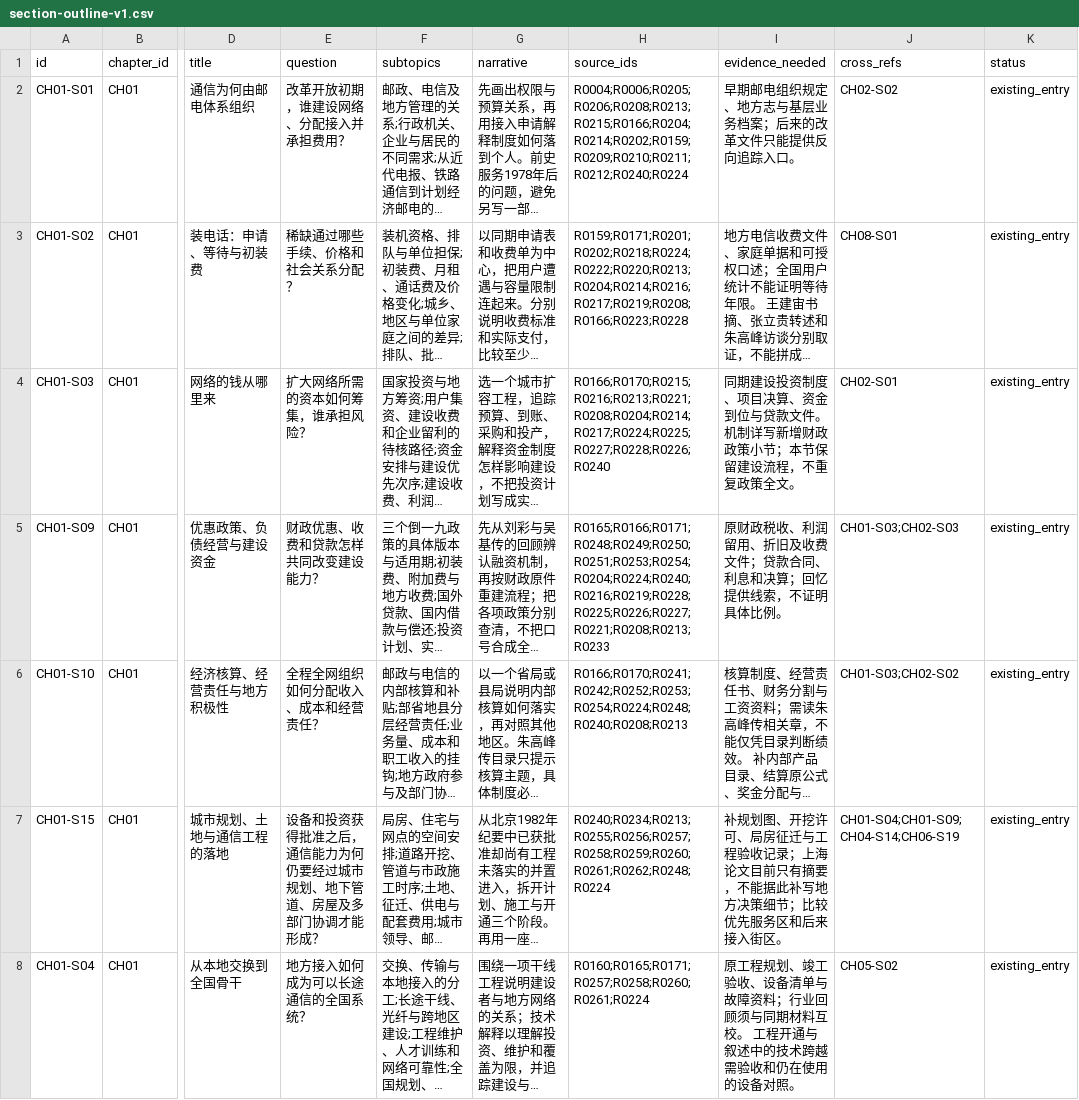
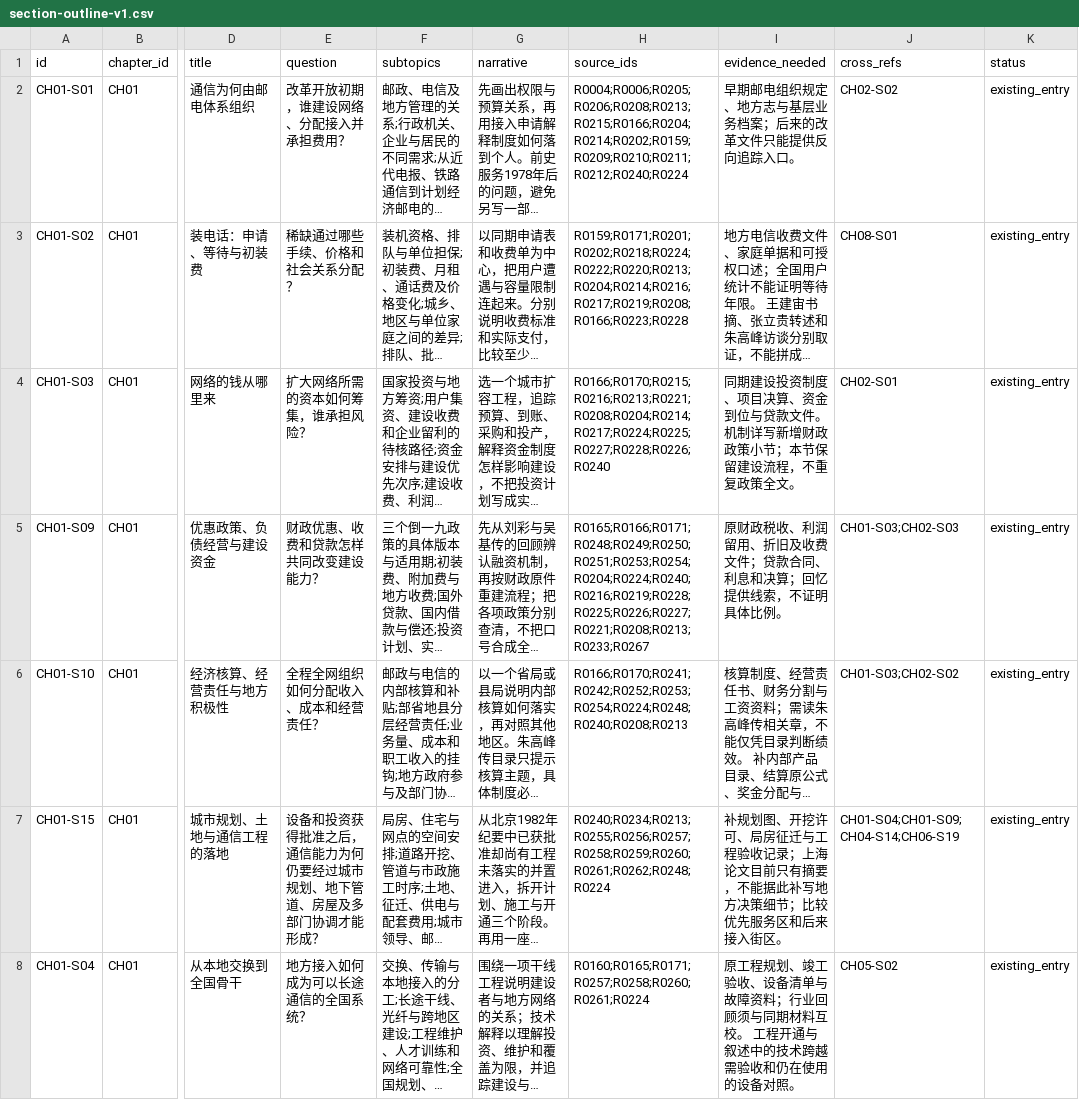
Before and after one commit to pty819/order-of-connectivity, a CSV file: research/section-outline-v1.csv, drawn as a sheet; only a part is shown, gaps mark what is left out; long unchanged cells end in …; the diff names each change by its address in the sheet, - before the commit and + after, or states it on an @@ line.

```diff
--- a/research/section-outline-v1.csv
+++ b/research/section-outline-v1.csv
-H5 (source_ids): R0165;R0166;R0171;R0248;R0249;R0250;R0251;R0253;R0254;R0204;R0224;R0240;R0216;R0219;R0228;R0225;R0226;R0227;R0221;R0208;R0213;R0233
+H5 (source_ids): R0165;R0166;R0171;R0248;R0249;R0250;R0251;R0253;R0254;R0204;R0224;R0240;R0216;R0219;R0228;R0225;R0226;R0227;R0221;R0208;R0213;R0233;R0267
```
Also changed, not shown: research/chapter-01-subtopics.csv, 23 other files.
